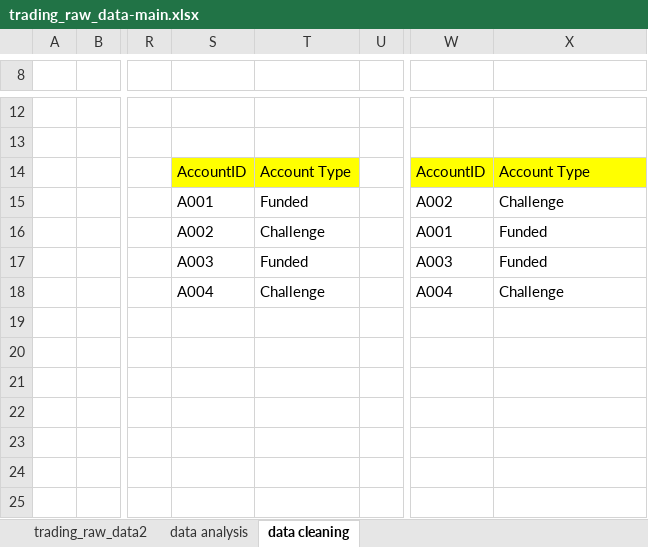
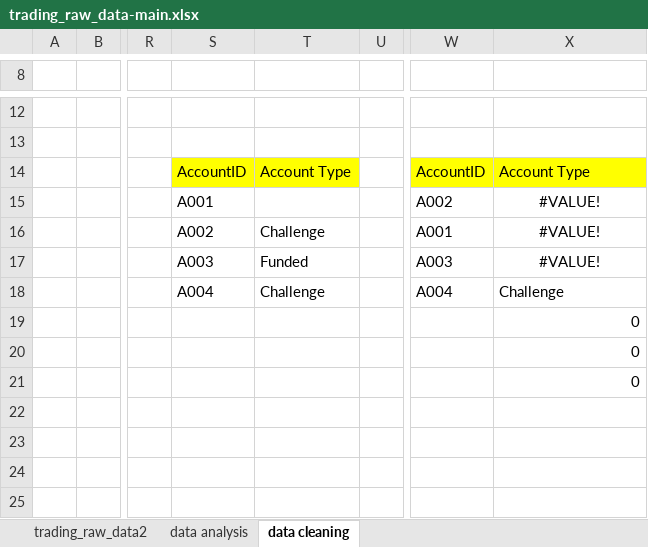
Before and after one commit to abdelkarimmassoui/excel-data-trading, an Excel workbook: trading_raw_data-main.xlsx, sheet data cleaning, drawn as a sheet; only a part is shown, gaps mark what is left out; values as stored, in another font and other column widths than the file's, no borders; table styles not drawn; the diff names each change by its address in the sheet, - before the commit and + after, or states it on an @@ line.

Commit message:
hanya zadt iferror l xlookup

```diff
--- a/trading_raw_data-main.xlsx (sheet data cleaning)
+++ b/trading_raw_data-main.xlsx (sheet data cleaning)
-T15: Funded
+T15: (empty)
-X15: Challenge
+X15: #VALUE!
-X15:X17 alignment: left
+X15:X17 alignment: center
-X16:X17: Funded
+X16:X17: #VALUE!
-X19:X21: (empty)
+X19:X21: 0
```
Also changed, not shown: formulas that keep their value.
